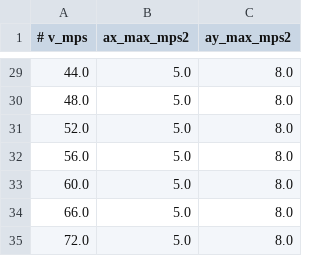
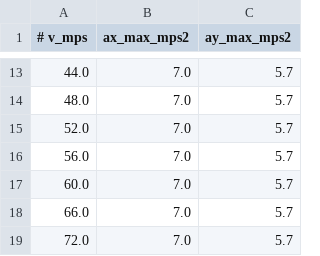
Before and after one commit to nhg0209/unicorn-racing-stack, a CSV file: stack_master/config/SIM/veh_dyn_info/ggv.csv, drawn as a sheet; only a part is shown, gaps mark what is left out; the diff covers the shown part only.

```diff
--- a/stack_master/config/SIM/veh_dyn_info/ggv.csv
+++ b/stack_master/config/SIM/veh_dyn_info/ggv.csv
@@ -29,7 +13,7 @@
-44.0,5.0,8.0
-48.0,5.0,8.0
-52.0,5.0,8.0
-56.0,5.0,8.0
-60.0,5.0,8.0
-66.0,5.0,8.0
-72.0,5.0,8.0
+44.0,7.0,5.7
+48.0,7.0,5.7
+52.0,7.0,5.7
+56.0,7.0,5.7
+60.0,7.0,5.7
+66.0,7.0,5.7
+72.0,7.0,5.7
```
Also changed, not shown: 16 removed rows and 22 edited cells elsewhere in this file, 9 other files.
